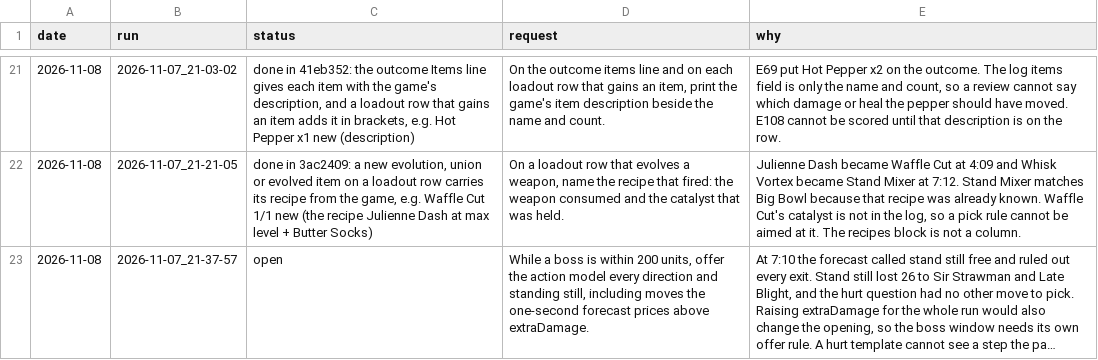
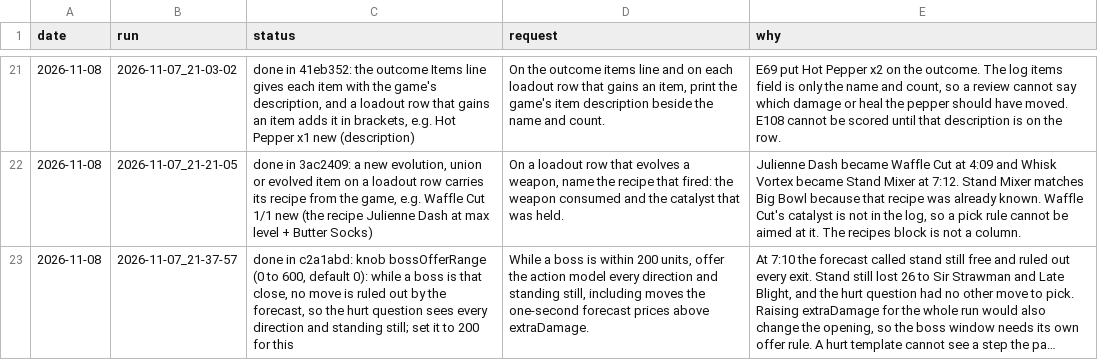
Before and after one commit to smirea/tibobit, a CSV file: gameplay/infrastructure_feedback.csv, drawn as a sheet; only a part is shown, gaps mark what is left out; long unchanged cells end in …; the diff names each change by its address in the sheet, - before the commit and + after, or states it on an @@ line.

```diff
--- a/gameplay/infrastructure_feedback.csv
+++ b/gameplay/infrastructure_feedback.csv
-C23 (status): open
+C23 (status): done in c2a1abd: knob bossOfferRange (0 to 600, default 0): while a boss is that close, no move is ruled out by the forecast, so the hurt question sees every direction and standing still; set it to 200 for this
```
